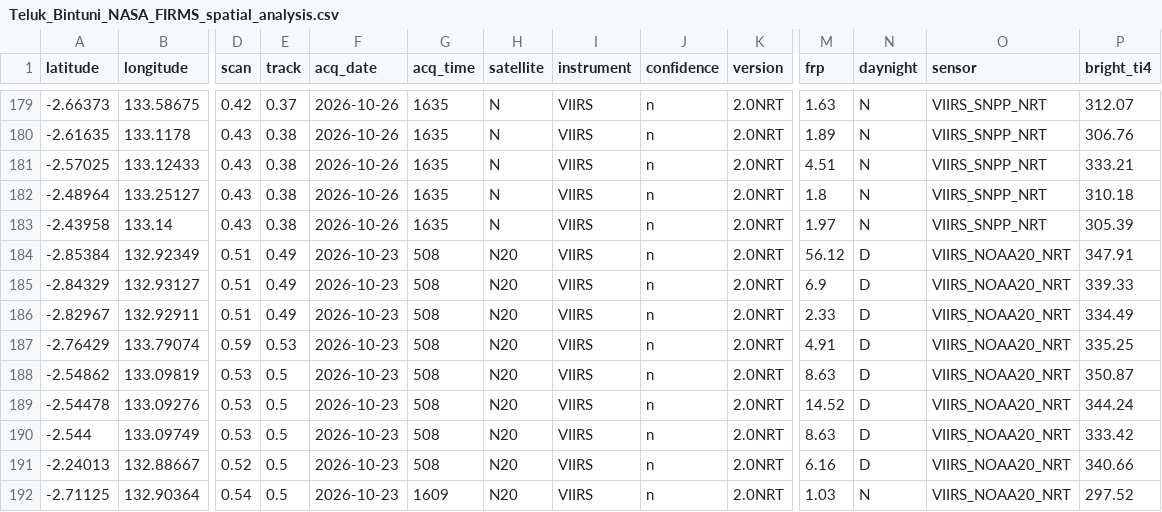
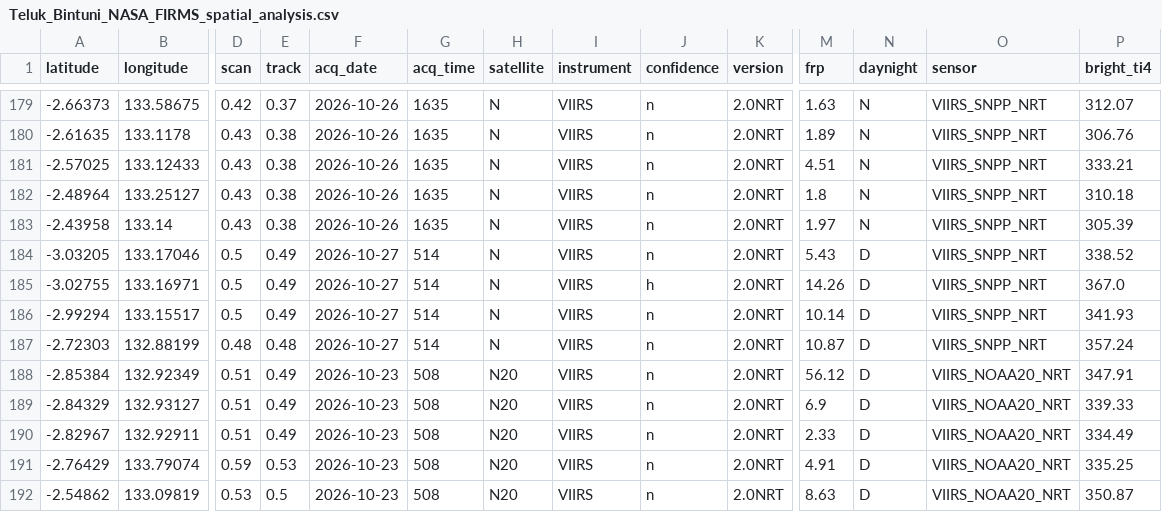
Before and after one commit to Indrmlnaa/Fire_Monitoring, a CSV file: data/v2/processed/Teluk_Bintuni_NASA_FIRMS_spatial_analysis.csv, drawn as a sheet; only a part is shown, gaps mark what is left out; the shorter side is filled out with more unchanged rows; rows hold the shown columns only; the diff names each change by its address in the sheet, - before the commit and + after, or states it on an @@ line.

```diff
--- a/data/v2/processed/Teluk_Bintuni_NASA_FIRMS_spatial_analysis.csv
+++ b/data/v2/processed/Teluk_Bintuni_NASA_FIRMS_spatial_analysis.csv
+row 184: -3.03205 | 133.17046 | 0.5 | 0.49 | 2026-10-27 | 514 | N | VIIRS | n | 2.0NRT | 5.43 | D | VIIRS_SNPP_NRT | 338.52
+row 185: -3.02755 | 133.16971 | 0.5 | 0.49 | 2026-10-27 | 514 | N | VIIRS | h | 2.0NRT | 14.26 | D | VIIRS_SNPP_NRT | 367.0
+row 186: -2.99294 | 133.15517 | 0.5 | 0.49 | 2026-10-27 | 514 | N | VIIRS | n | 2.0NRT | 10.14 | D | VIIRS_SNPP_NRT | 341.93
+row 187: -2.72303 | 132.88199 | 0.48 | 0.48 | 2026-10-27 | 514 | N | VIIRS | n | 2.0NRT | 10.87 | D | VIIRS_SNPP_NRT | 357.24
```
Also changed, not shown: data/v2/processed/OKI_NASA_FIRMS_fire_events.csv, data/v2/processed/OKI_fire_events_rainfall.csv, 1 other file.
